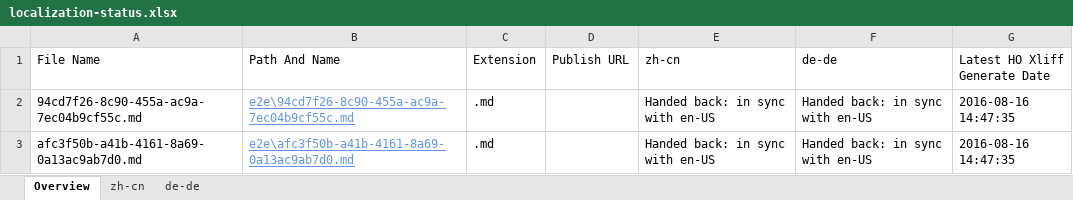
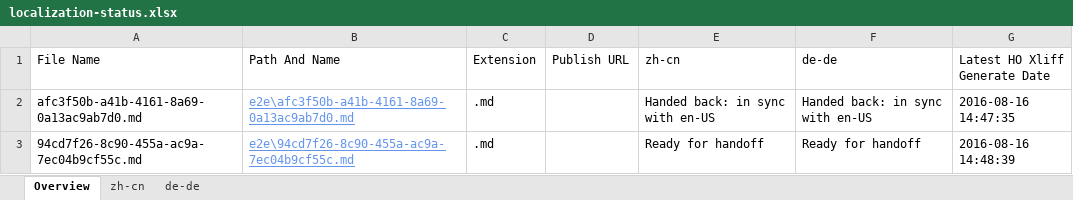
Before and after one commit to OpenLocalizationTestOrg/ol-test0-handback, an Excel workbook: ol-handback/OpenLocalizationTestOrg/ol-test0/ci/localization-status.xlsx, sheet Overview, drawn as a sheet; values as stored, in another font and other column widths than the file's, no borders; table styles not drawn; removed rows and columns are numbered as before the commit, all else as after; the diff names each change by its address in the sheet, - before the commit and + after, or states it on an @@ line.

Commit message:
Generate Report for Handoff

```diff
--- a/ol-handback/OpenLocalizationTestOrg/ol-test0/ci/localization-status.xlsx (sheet Overview)
+++ b/ol-handback/OpenLocalizationTestOrg/ol-test0/ci/localization-status.xlsx (sheet Overview)
-row 2: 94cd7f26-8c90-455a-ac9a-7ec04b9cf55c.md | e2e\94cd7f26-8c90-455a-ac9a-7ec04b9cf55c.md | .md |  | Handed back: in sync with en-US | Handed back: in sync with en-US | 2016-08-16 14:47:35
+row 3: 94cd7f26-8c90-455a-ac9a-7ec04b9cf55c.md | e2e\94cd7f26-8c90-455a-ac9a-7ec04b9cf55c.md | .md |  | Ready for handoff | Ready for handoff | 2016-08-16 14:48:39
```
Also changed, not shown: sheet zh-cn, sheet de-de.
